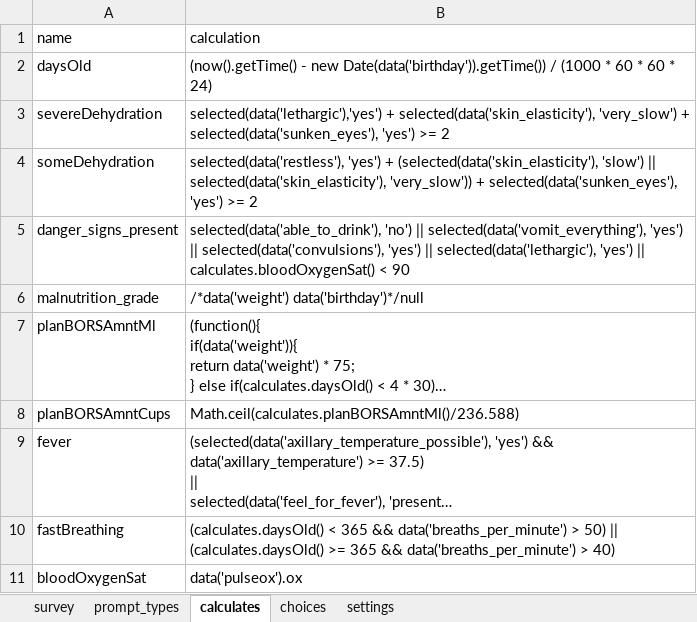
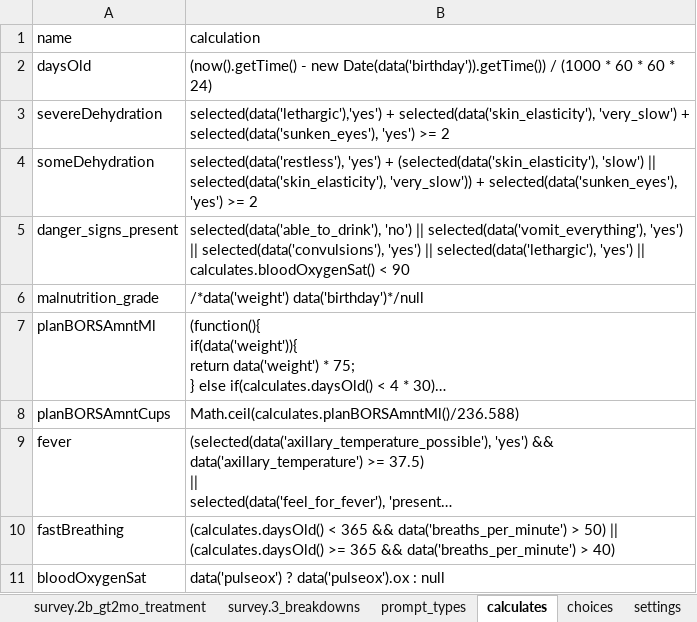
Before and after one commit to magogt/opendatakit.survey-js-clean, an Excel workbook: form-files/IMNCI/IMNCI.xlsx, sheet calculates, drawn as a sheet; long unchanged cells end in …; values as stored, in another font and other column widths than the file's, no borders; the diff names each change by its address in the sheet, - before the commit and + after, or states it on an @@ line.

Commit message:
adding alert when stuck in a loop and updating IMNCI to have treatments at end

```diff
--- a/form-files/IMNCI/IMNCI.xlsx (sheet calculates)
+++ b/form-files/IMNCI/IMNCI.xlsx (sheet calculates)
+sheet tab: survey.2b_gt2mo_treatment
+sheet tab: survey.3_breakdowns
-B11 (calculation): data('pulseox').ox
+B11 (calculation): data('pulseox') ? data('pulseox').ox : null
```
Also changed, not shown: sheet survey.1a_lt2mo, sheet settings, other sheet tabs, 6 other files.
